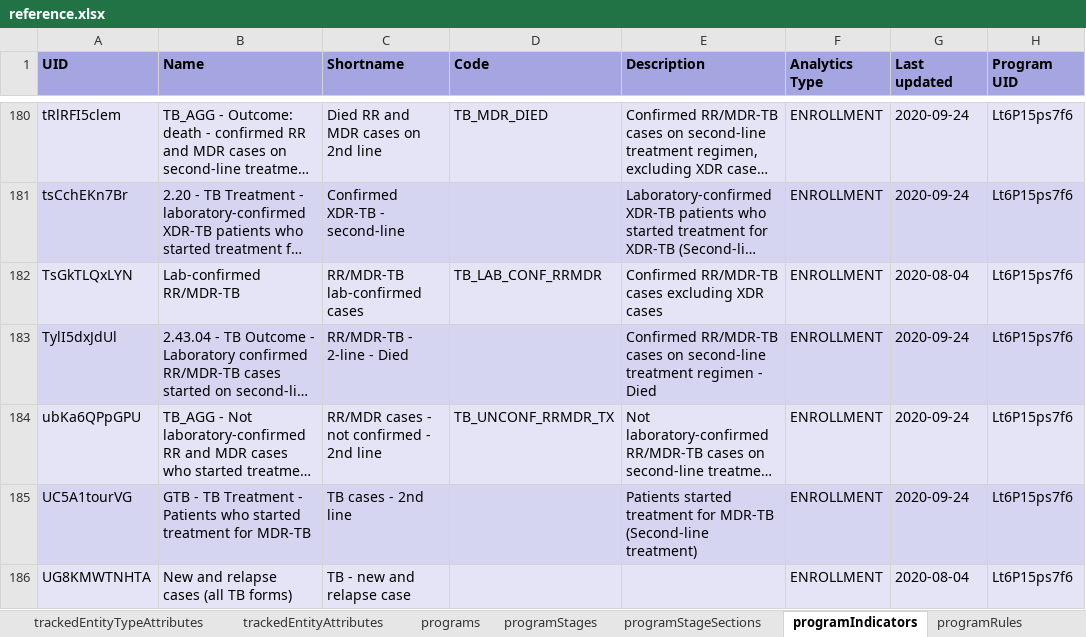
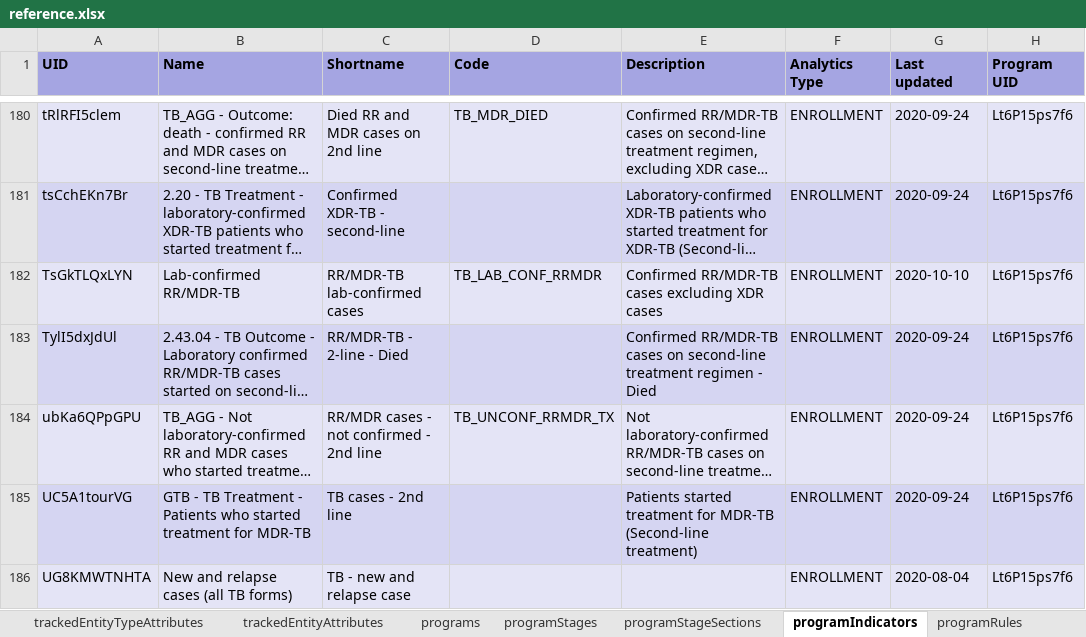
Before and after one commit to dhis2/metadata-package-development, an Excel workbook: metadata/TB_Tracker/TB-REG_TRACKER_V1_DHIS2.33/reference.xlsx, sheet programIndicators, drawn as a sheet; only a part is shown, gaps mark what is left out; long unchanged cells end in …; values as stored, in another font and other column widths than the file's, no borders; the diff covers the shown part only; the diff names each change by its address in the sheet, - before the commit and + after, or states it on an @@ line.

```diff
--- a/metadata/TB_Tracker/TB-REG_TRACKER_V1_DHIS2.33/reference.xlsx (sheet programIndicators)
+++ b/metadata/TB_Tracker/TB-REG_TRACKER_V1_DHIS2.33/reference.xlsx (sheet programIndicators)
-G182 (Last updated): 2020-08-04
+G182 (Last updated): 2020-10-10
```
Also changed, not shown: 6 edited cells elsewhere in this sheet, sheet constants, sheet dataElements, sheet trackedEntityAttributes, sheet options, sheet Package info, sheet trackedEntityTypes, 4 more sheets, 2 other files.
